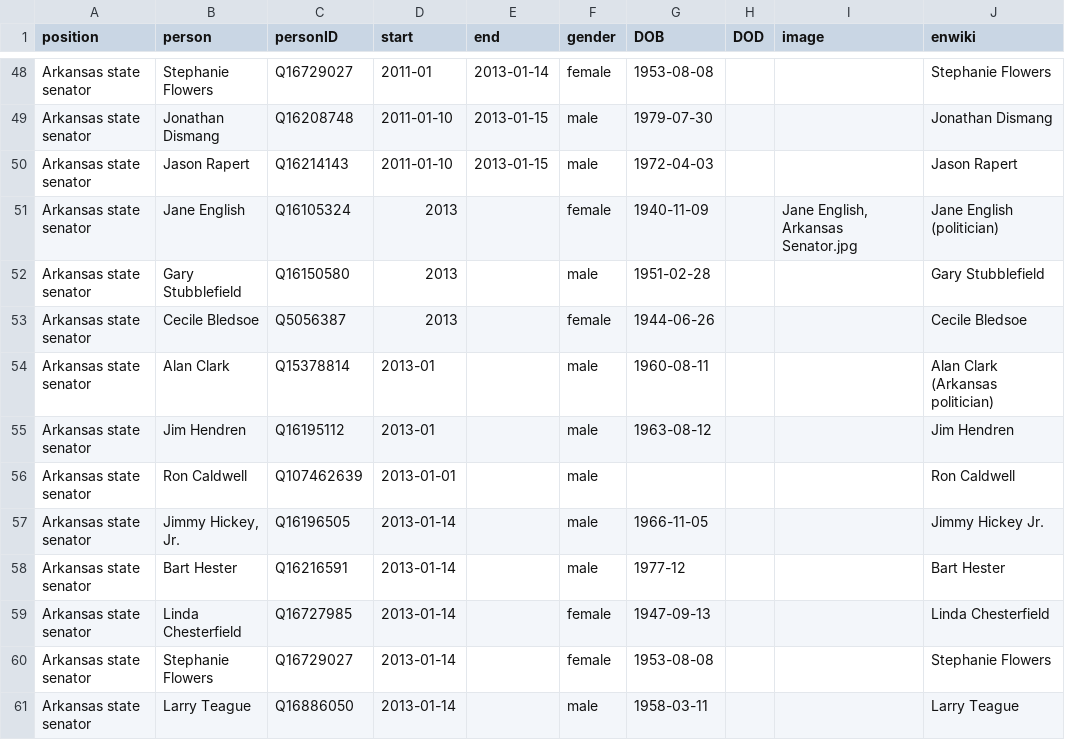
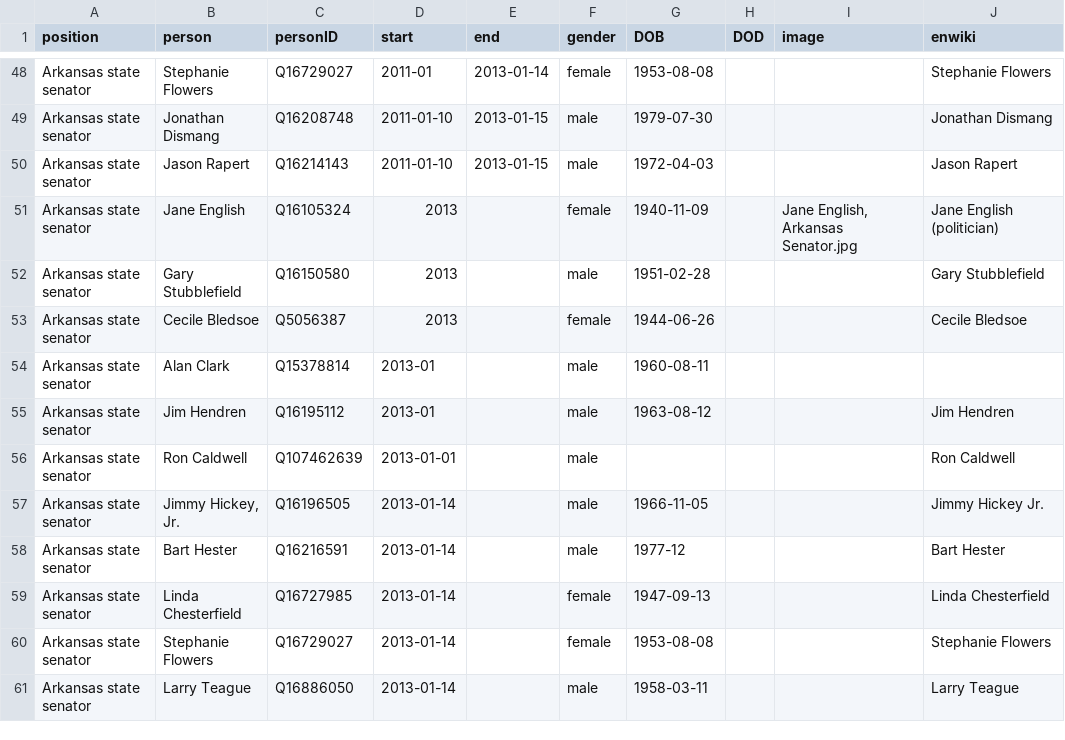
Before and after one commit to every-politician-scrapers/arkansas-cabinet, a CSV file: html/legislators.csv, drawn as a sheet; only a part is shown, gaps mark what is left out.

Commit message:
PCB update

```diff
--- a/html/legislators.csv
+++ b/html/legislators.csv
@@ -53,3 +53,3 @@ Arkansas state senator,Gary Stubblefield,Q16150580,2013,,male,1951-02-28,,,Gary
 Arkansas state senator,Cecile Bledsoe,Q5056387,2013,,female,1944-06-26,,,Cecile Bledsoe
-Arkansas state senator,Alan Clark,Q15378814,2013-01,,male,1960-08-11,,,Alan Clark (Arkansas politician)
+Arkansas state senator,Alan Clark,Q15378814,2013-01,,male,1960-08-11,,,
 Arkansas state senator,Jim Hendren,Q16195112,2013-01,,male,1963-08-12,,,Jim Hendren
```
